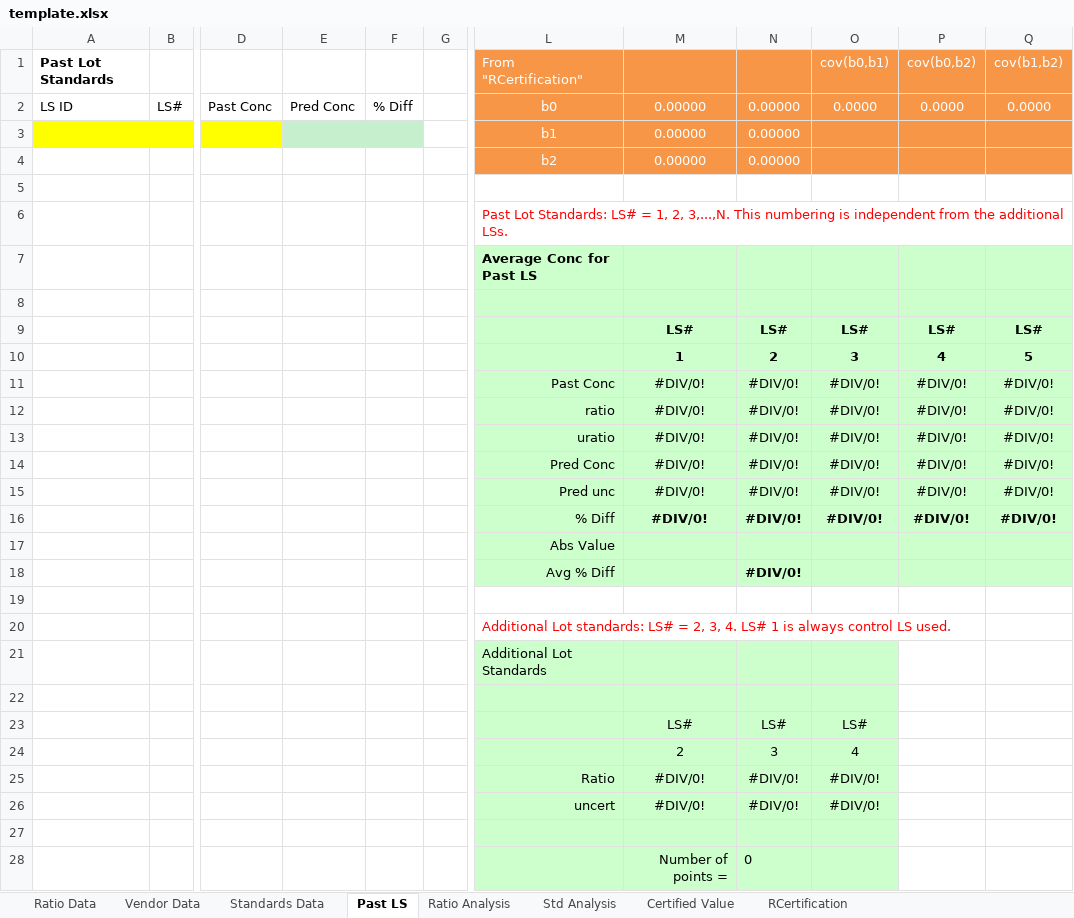
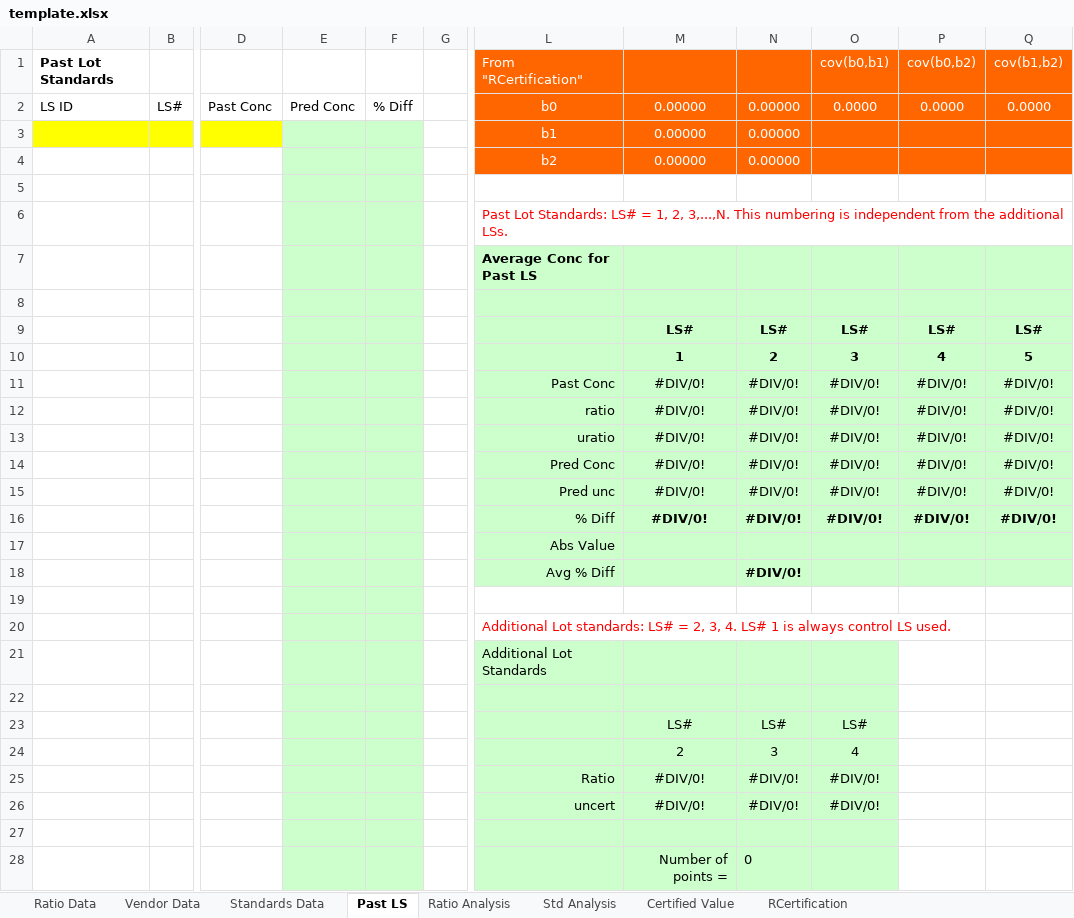
Before and after one commit to wpk-nist-gov/nist-gas-srm, an Excel workbook: src/nist_gas_srm/core/data/template.xlsx, sheet Past LS, drawn as a sheet; only a part is shown, gaps mark what is left out; values as stored, in another font and other column widths than the file's, no borders; conditional formats not drawn; the diff covers the shown part only; the diff names each change by its address in the sheet, - before the commit and + after, or states it on an @@ line.

```diff
--- a/src/nist_gas_srm/core/data/template.xlsx (sheet Past LS)
+++ b/src/nist_gas_srm/core/data/template.xlsx (sheet Past LS)
-L1:Q4 fill: #F79646
+L1:Q4 fill: #FF6600
-E4:F28 fill: none
+E4:F28 fill: #CCFFCC
```
Also changed, not shown: cell formats elsewhere in this sheet, sheet Standards Data, sheet Std Analysis, sheet Certified Value, sheet Ratio Data, sheet RCertification, formulas that keep their value, charts or pictures, 8 other files.
